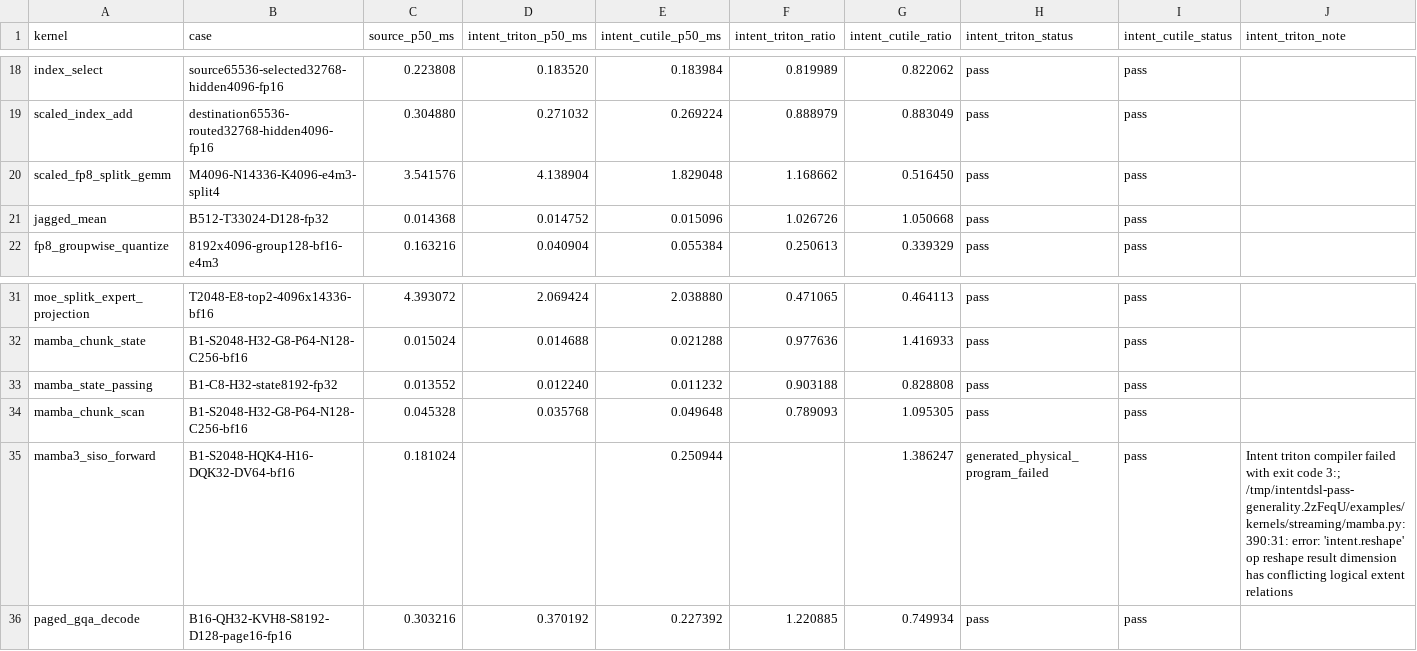
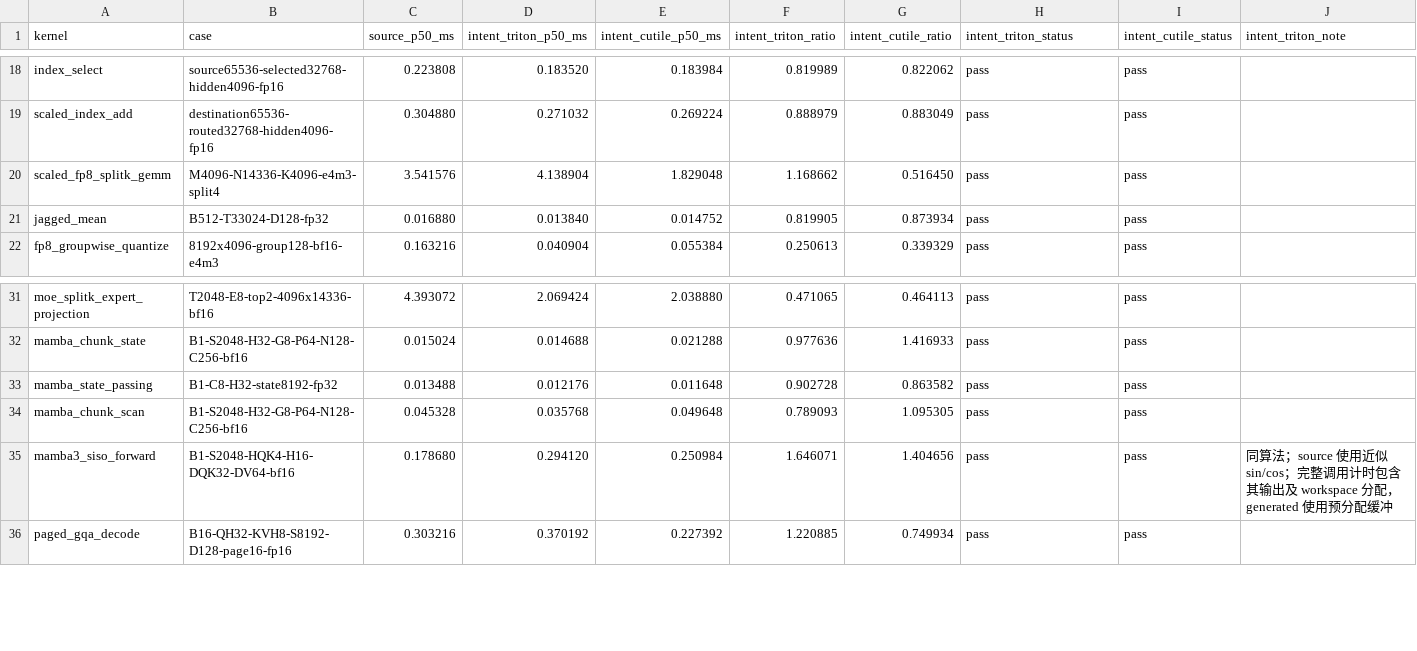
Before and after one commit to zzyu5/Intent, a CSV file: experiments/gpu/results/triton-h100.csv, drawn as a sheet; only a part is shown, gaps mark what is left out; the diff names each change by its address in the sheet, - before the commit and + after, or states it on an @@ line.

Commit message:
docs: clarify extent ownership and record production observations
Document the distinction between logical extent reification and explicit physical capacity reuse. Refresh the existing CPU and H100 result rows after the shared extent migration and physical pass fixes.

```diff
--- a/experiments/gpu/results/triton-h100.csv
+++ b/experiments/gpu/results/triton-h100.csv
-C21 (source_p50_ms): 0.014368
+C21 (source_p50_ms): 0.016880
-D21 (intent_triton_p50_ms): 0.014752
+D21 (intent_triton_p50_ms): 0.013840
-E21 (intent_cutile_p50_ms): 0.015096
+E21 (intent_cutile_p50_ms): 0.014752
-F21 (intent_triton_ratio): 1.026726
+F21 (intent_triton_ratio): 0.819905
-G21 (intent_cutile_ratio): 1.050668
+G21 (intent_cutile_ratio): 0.873934
-C33 (source_p50_ms): 0.013552
+C33 (source_p50_ms): 0.013488
-D33 (intent_triton_p50_ms): 0.012240
+D33 (intent_triton_p50_ms): 0.012176
-E33 (intent_cutile_p50_ms): 0.011232
+E33 (intent_cutile_p50_ms): 0.011648
-F33 (intent_triton_ratio): 0.903188
+F33 (intent_triton_ratio): 0.902728
-G33 (intent_cutile_ratio): 0.828808
+G33 (intent_cutile_ratio): 0.863582
-C35 (source_p50_ms): 0.181024
+C35 (source_p50_ms): 0.178680
-D35 (intent_triton_p50_ms): (empty)
+D35 (intent_triton_p50_ms): 0.294120
-E35 (intent_cutile_p50_ms): 0.250944
+E35 (intent_cutile_p50_ms): 0.250984
-F35 (intent_triton_ratio): (empty)
+F35 (intent_triton_ratio): 1.646071
-G35 (intent_cutile_ratio): 1.386247
+G35 (intent_cutile_ratio): 1.404656
-H35 (intent_triton_status): generated_physical_program_failed
+H35 (intent_triton_status): pass
-J35 (intent_triton_note): Intent triton compiler failed with exit code 3:; /tmp/intentdsl-pass-generality.2zFeqU/examples/kernels/streaming/mamba.py:390:31: error: 'intent.reshape' op reshape result dimension has conflicting logical extent relations
+J35 (intent_triton_note): 同算法；source 使用近似 sin/cos；完整调用计时包含其输出及 workspace 分配，generated 使用预分配缓冲
```
Also changed, not shown: experiments/cpu/results/mojo-x86.csv, 1 other file.
